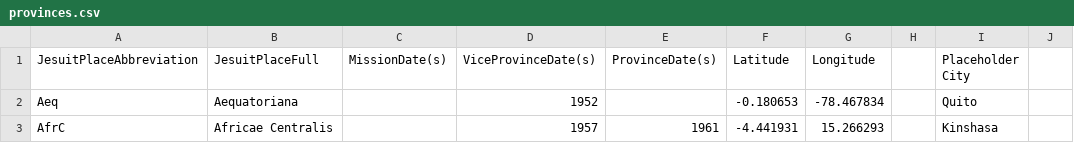
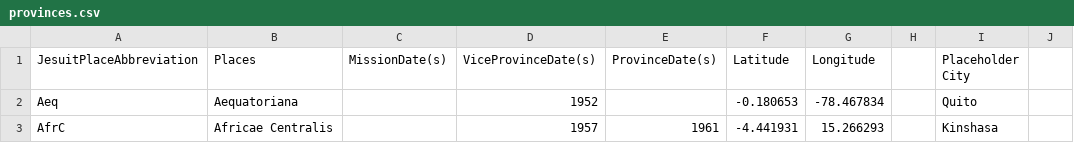
Before and after one commit to BCDigSchol/jesuit-lives-data, a CSV file: DataSheets/provinces.csv, drawn as a sheet; only a part is shown; the diff names each change by its address in the sheet, - before the commit and + after, or states it on an @@ line.

Commit message:
multiple layer search in places map

```diff
--- a/DataSheets/provinces.csv
+++ b/DataSheets/provinces.csv
-B1: JesuitPlaceFull
+B1: Places
```
Also changed, not shown: 8 other files.
